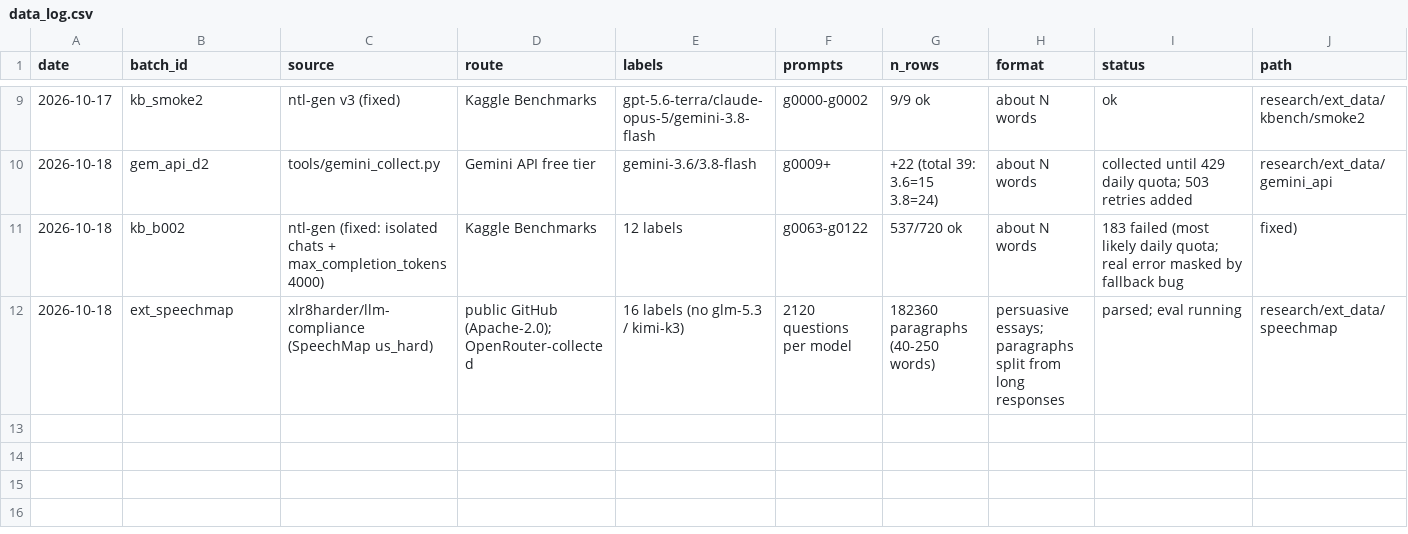
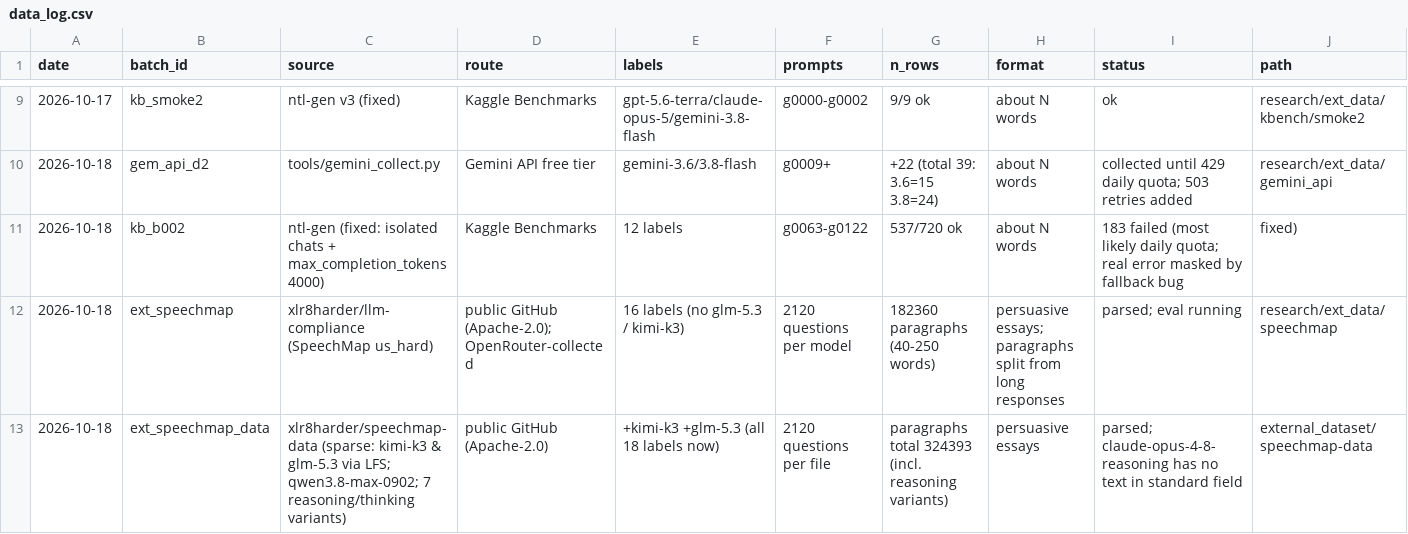
Before and after one commit to md-muqtadir-fuad/name-that-llm, a CSV file: paper/data_log.csv, drawn as a sheet; only a part is shown, gaps mark what is left out; rows hold the shown columns only; the diff names each change by its address in the sheet, - before the commit and + after, or states it on an @@ line.

```diff
--- a/paper/data_log.csv
+++ b/paper/data_log.csv
+row 13: 2026-10-18 | ext_speechmap_data | xlr8harder/speechmap-data (sparse: kimi-k3 & glm-5.3 via LFS; qwen3.8-max-0902; 7 reasoning/thinking variants) | public GitHub (Apache-2.0) | +kimi-k3 +glm-5.3 (all 18 labels now) | 2120 questions per file | paragraphs total 324393 (incl. reasoning variants) | persuasive essays | parsed; claude-opus-4-8-reasoning has no text in standard field | external_dataset/speechmap-data
```
Also changed, not shown: experiments/speechmap/out/style_vs_train.csv, experiments/speechmap/out/summary_by_model.csv, 5 other files.
